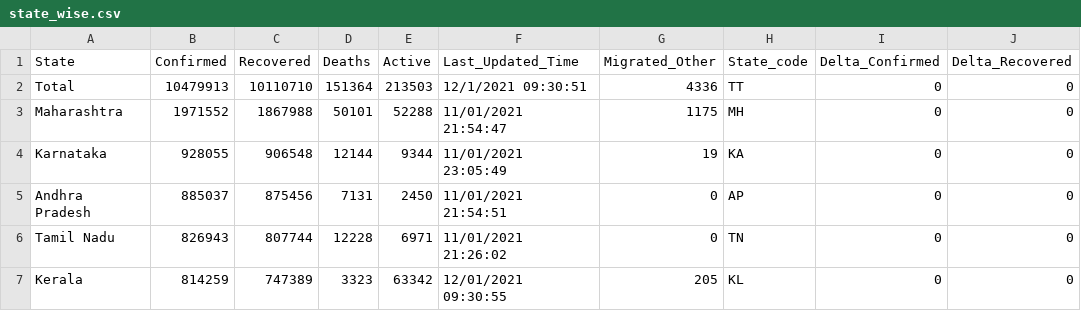
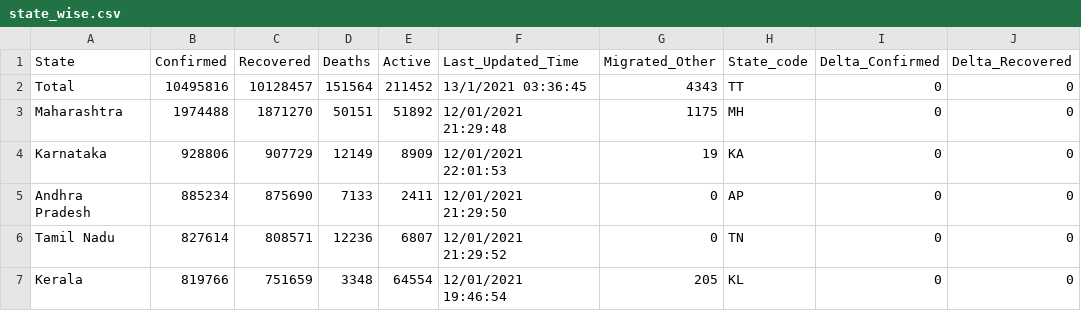
Before and after one commit to yogeshiitm/EY-Techathon-2021, a CSV file: state_wise.csv, drawn as a sheet; only a part is shown; the diff covers the shown part only; the diff names each change by its address in the sheet, - before the commit and + after, or states it on an @@ line.

```diff
--- a/state_wise.csv
+++ b/state_wise.csv
-B2 (Confirmed): 10479913
+B2 (Confirmed): 10495816
-C2 (Recovered): 10110710
+C2 (Recovered): 10128457
-D2 (Deaths): 151364
+D2 (Deaths): 151564
-E2 (Active): 213503
+E2 (Active): 211452
-F2 (Last_Updated_Time): 12/1/2021 09:30:51
+F2 (Last_Updated_Time): 13/1/2021 03:36:45
-G2 (Migrated_Other): 4336
+G2 (Migrated_Other): 4343
-B3 (Confirmed): 1971552
+B3 (Confirmed): 1974488
-C3 (Recovered): 1867988
+C3 (Recovered): 1871270
-D3 (Deaths): 50101
+D3 (Deaths): 50151
-E3 (Active): 52288
+E3 (Active): 51892
-F3 (Last_Updated_Time): 11/01/2021 21:54:47
+F3 (Last_Updated_Time): 12/01/2021 21:29:48
-B4 (Confirmed): 928055
+B4 (Confirmed): 928806
-C4 (Recovered): 906548
+C4 (Recovered): 907729
-D4 (Deaths): 12144
+D4 (Deaths): 12149
-E4 (Active): 9344
+E4 (Active): 8909
-F4 (Last_Updated_Time): 11/01/2021 23:05:49
+F4 (Last_Updated_Time): 12/01/2021 22:01:53
-B5 (Confirmed): 885037
+B5 (Confirmed): 885234
-C5 (Recovered): 875456
+C5 (Recovered): 875690
-D5 (Deaths): 7131
+D5 (Deaths): 7133
-E5 (Active): 2450
+E5 (Active): 2411
-F5 (Last_Updated_Time): 11/01/2021 21:54:51
+F5 (Last_Updated_Time): 12/01/2021 21:29:50
-B6 (Confirmed): 826943
+B6 (Confirmed): 827614
-C6 (Recovered): 807744
+C6 (Recovered): 808571
-D6 (Deaths): 12228
+D6 (Deaths): 12236
-E6 (Active): 6971
+E6 (Active): 6807
-F6 (Last_Updated_Time): 11/01/2021 21:26:02
+F6 (Last_Updated_Time): 12/01/2021 21:29:52
-B7 (Confirmed): 814259
+B7 (Confirmed): 819766
-C7 (Recovered): 747389
+C7 (Recovered): 751659
-D7 (Deaths): 3323
+D7 (Deaths): 3348
-E7 (Active): 63342
+E7 (Active): 64554
-F7 (Last_Updated_Time): 12/01/2021 09:30:55
+F7 (Last_Updated_Time): 12/01/2021 19:46:54
```
Also changed, not shown: 134 edited cells elsewhere in this file, assets/files/active_map.csv, clustered_data.csv, 3 other files.
